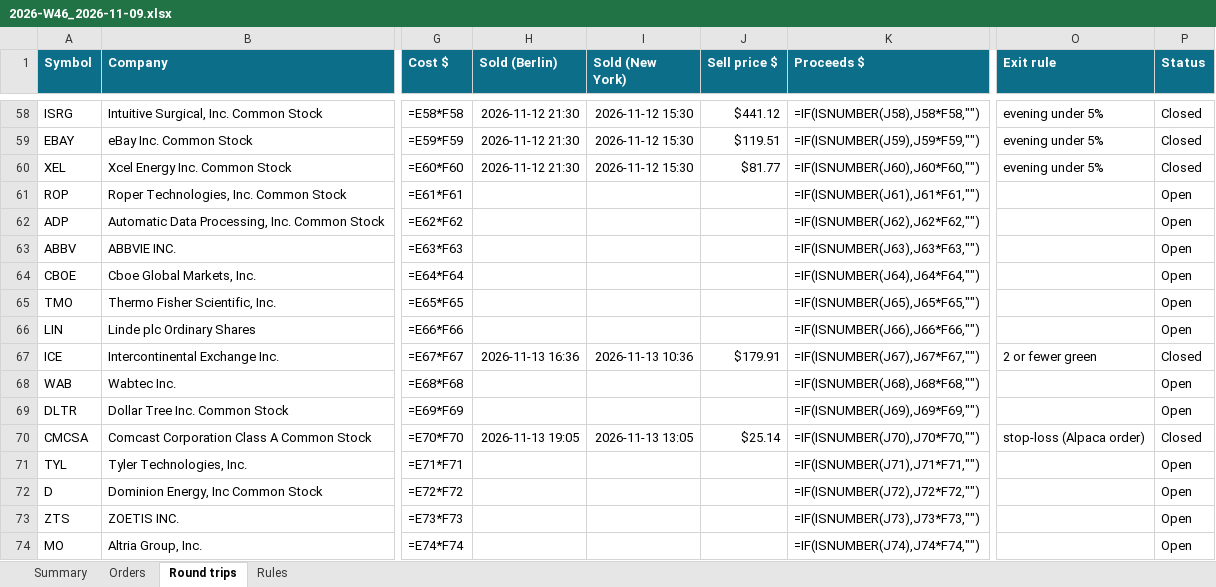
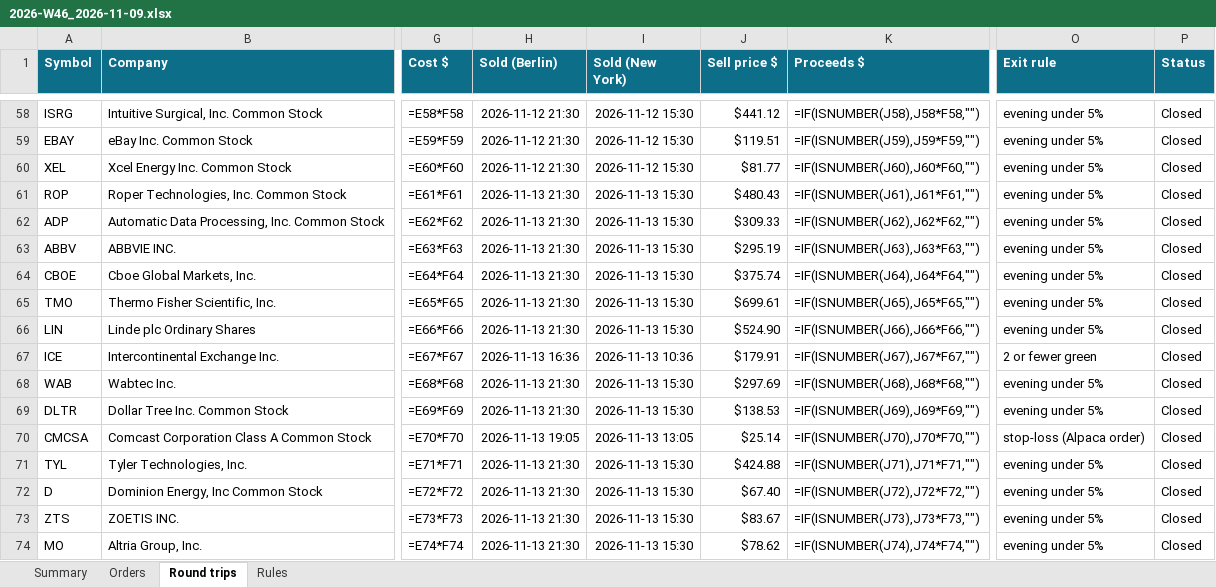
Before and after one commit to minto2196/my-claude-trade, an Excel workbook: trade-records/excel/2026-W46_2026-11-09.xlsx, sheet Round trips, drawn as a sheet; only a part is shown, gaps mark what is left out; values as stored, in another font and other column widths than the file's, no borders; formulas without a stored value are shown as written; conditional formats and table styles not drawn; the diff names each change by its address in the sheet, - before the commit and + after, or states it on an @@ line.

```diff
--- a/trade-records/excel/2026-W46_2026-11-09.xlsx (sheet Round trips)
+++ b/trade-records/excel/2026-W46_2026-11-09.xlsx (sheet Round trips)
-H61:H66 (Sold (Berlin)): (empty)
+H61:H66 (Sold (Berlin)): 2026-11-13 21:30
-I61:I66 (Sold (New York)): (empty)
+I61:I66 (Sold (New York)): 2026-11-13 15:30
-J61 (Sell price $): (empty)
+J61 (Sell price $): $480.43
-O61:O66 (Exit rule): (empty)
+O61:O66 (Exit rule): evening under 5%
-P61:P66 (Status): Open
+P61:P66 (Status): Closed
-J62 (Sell price $): (empty)
+J62 (Sell price $): $309.33
-J63 (Sell price $): (empty)
+J63 (Sell price $): $295.19
-J64 (Sell price $): (empty)
+J64 (Sell price $): $375.74
-J65 (Sell price $): (empty)
+J65 (Sell price $): $699.61
-J66 (Sell price $): (empty)
+J66 (Sell price $): $524.90
-H68:H69 (Sold (Berlin)): (empty)
+H68:H69 (Sold (Berlin)): 2026-11-13 21:30
-I68:I69 (Sold (New York)): (empty)
+I68:I69 (Sold (New York)): 2026-11-13 15:30
-J68 (Sell price $): (empty)
+J68 (Sell price $): $297.69
-O68:O69 (Exit rule): (empty)
+O68:O69 (Exit rule): evening under 5%
-P68:P69 (Status): Open
+P68:P69 (Status): Closed
-J69 (Sell price $): (empty)
+J69 (Sell price $): $138.53
-H71:H74 (Sold (Berlin)): (empty)
+H71:H74 (Sold (Berlin)): 2026-11-13 21:30
-I71:I74 (Sold (New York)): (empty)
+I71:I74 (Sold (New York)): 2026-11-13 15:30
-J71 (Sell price $): (empty)
+J71 (Sell price $): $424.88
-O71:O74 (Exit rule): (empty)
+O71:O74 (Exit rule): evening under 5%
-P71:P74 (Status): Open
+P71:P74 (Status): Closed
-J72 (Sell price $): (empty)
+J72 (Sell price $): $67.40
-J73 (Sell price $): (empty)
+J73 (Sell price $): $83.67
-J74 (Sell price $): (empty)
+J74 (Sell price $): $78.62
```
Also changed, not shown: sheet Orders, sheet Summary, 4 other files.
